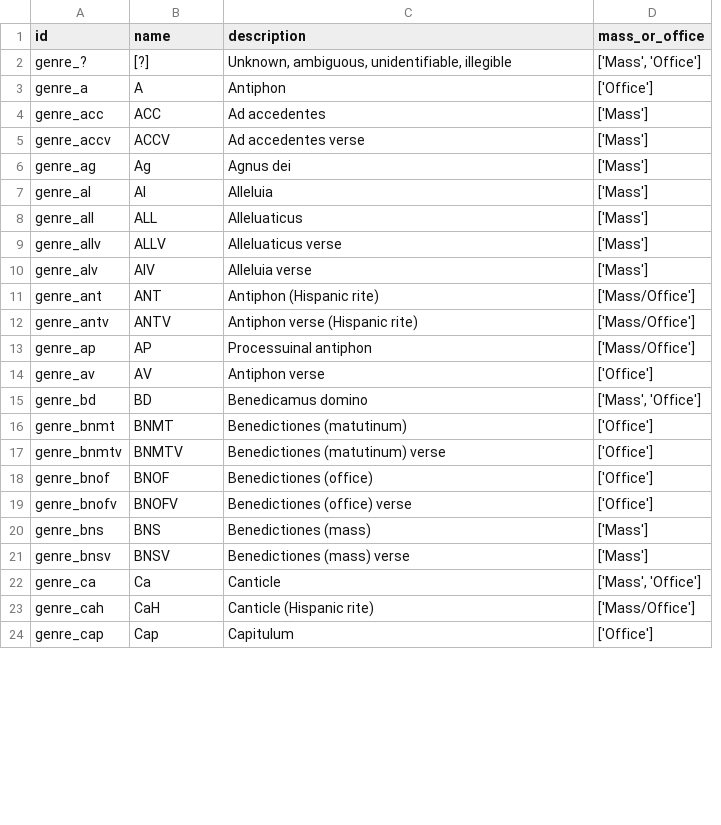
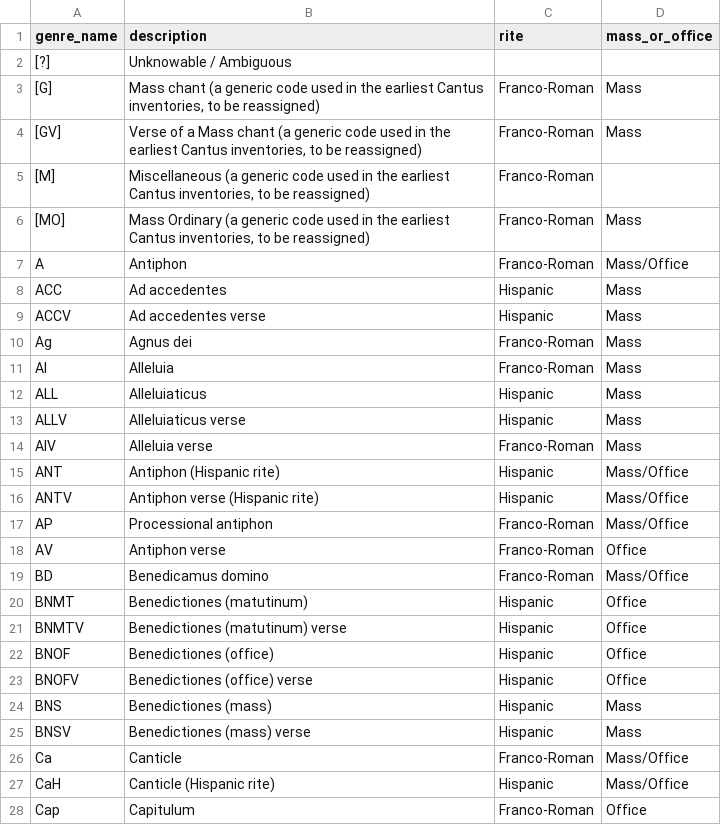
Before and after one commit to dact-chant/PyCantus, a CSV file: pycantus/scraping/static/genre.csv, drawn as a sheet; only a part is shown; removed rows and columns are numbered as before the commit, all else as after; the diff covers the shown part only; the diff names each change by its address in the sheet, - before the commit and + after, or states it on an @@ line.

Commit message:
feat: updated CI feasts and genres - scraping scripts and data

```diff
--- a/pycantus/scraping/static/genre.csv
+++ b/pycantus/scraping/static/genre.csv
-column A (id), rows 2-24: genre_? | genre_a | genre_acc | genre_accv | genre_ag | genre_al | genre_all | genre_allv | genre_alv | genre_ant | genre_antv | genre_ap | genre_av | genre_bd | genre_bnmt | genre_bnmtv | genre_bnof | genre_bnofv | genre_bns | genre_bnsv | genre_ca | genre_cah | genre_cap
+column C (rite), rows 7-28: Franco-Roman | Hispanic | Hispanic | Franco-Roman | Franco-Roman | Hispanic | Hispanic | Franco-Roman | Hispanic | Hispanic | Franco-Roman | Franco-Roman | Franco-Roman | Hispanic | Hispanic | Hispanic | Hispanic | Hispanic | Hispanic | Franco-Roman | Hispanic | Franco-Roman
-A1: name
+A1: genre_name
-B2 (description): Unknown, ambiguous, unidentifiable, illegible
+B2 (description): Unknowable / Ambiguous
-D2 (mass_or_office): ['Mass', 'Office']
+D2 (mass_or_office): (empty)
+row 3: [G] | Mass chant (a generic code used in the earliest Cantus inventories, to be reassigned) | Franco-Roman | Mass
+row 4: [GV] | Verse of a Mass chant (a generic code used in the earliest Cantus inventories, to be reassigned) | Franco-Roman | Mass
+row 5: [M] | Miscellaneous (a generic code used in the earliest Cantus inventories, to be reassigned) | Franco-Roman
+row 6: [MO] | Mass Ordinary (a generic code used in the earliest Cantus inventories, to be reassigned) | Franco-Roman | Mass
-D7 (mass_or_office): ['Office']
+D7 (mass_or_office): Mass/Office
-D8:D14 (mass_or_office): ['Mass']
+D8:D14 (mass_or_office): Mass
-B12 (description): Alleluaticus
+B12 (description): Alleluiaticus
-B13 (description): Alleluaticus verse
+B13 (description): Alleluiaticus verse
-D15:D17 (mass_or_office): ['Mass/Office']
+D15:D17 (mass_or_office): Mass/Office
-B17 (description): Processuinal antiphon
+B17 (description): Processional antiphon
-D18 (mass_or_office): ['Office']
+D18 (mass_or_office): Office
-D19 (mass_or_office): ['Mass', 'Office']
+D19 (mass_or_office): Mass/Office
-D20:D23 (mass_or_office): ['Office']
+D20:D23 (mass_or_office): Office
-D24:D25 (mass_or_office): ['Mass']
+D24:D25 (mass_or_office): Mass
-D26 (mass_or_office): ['Mass', 'Office']
+D26 (mass_or_office): Mass/Office
-D27 (mass_or_office): ['Mass/Office']
+D27 (mass_or_office): Mass/Office
-D28 (mass_or_office): ['Office']
+D28 (mass_or_office): Office
```
Also changed, not shown: 1 added row, 4 removed rows and 93 edited cells elsewhere in this file, 4 other files.
